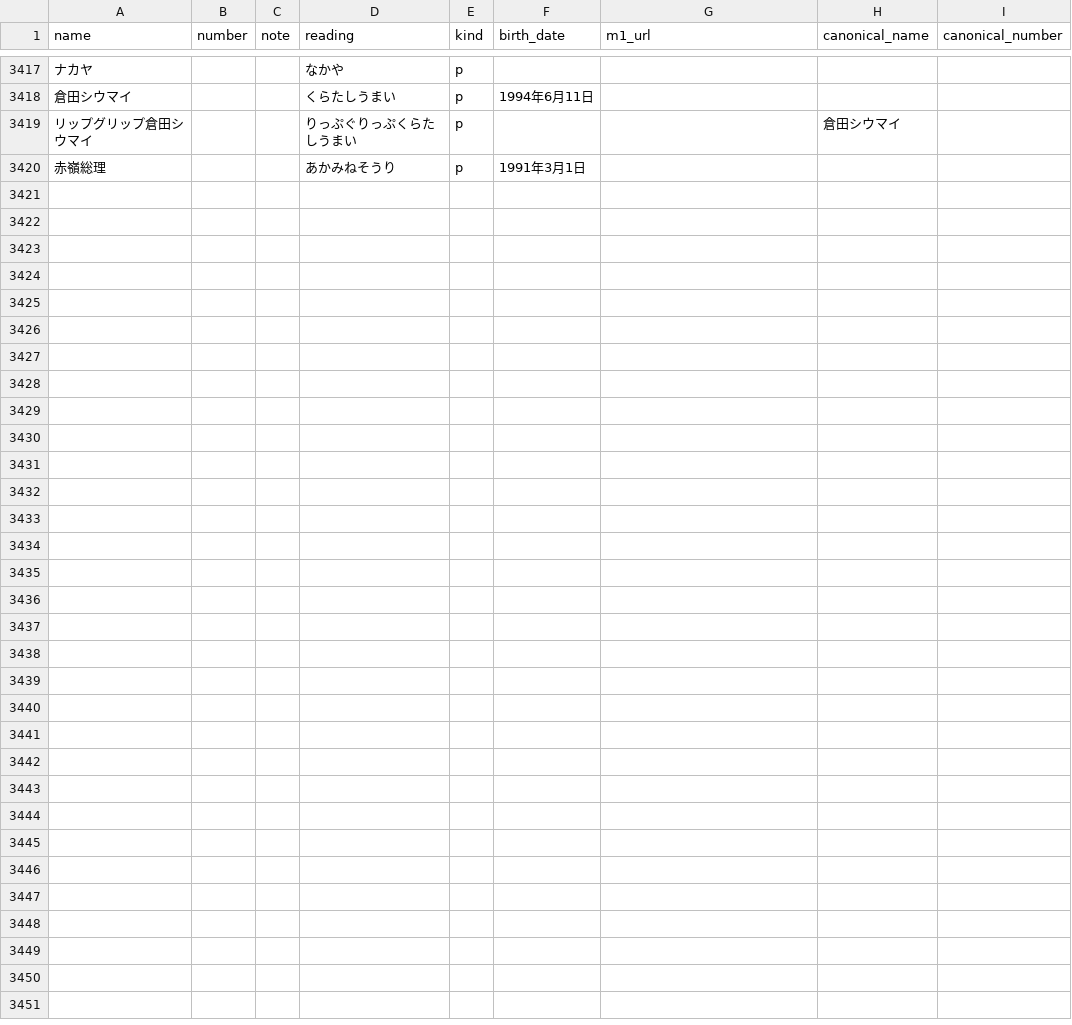
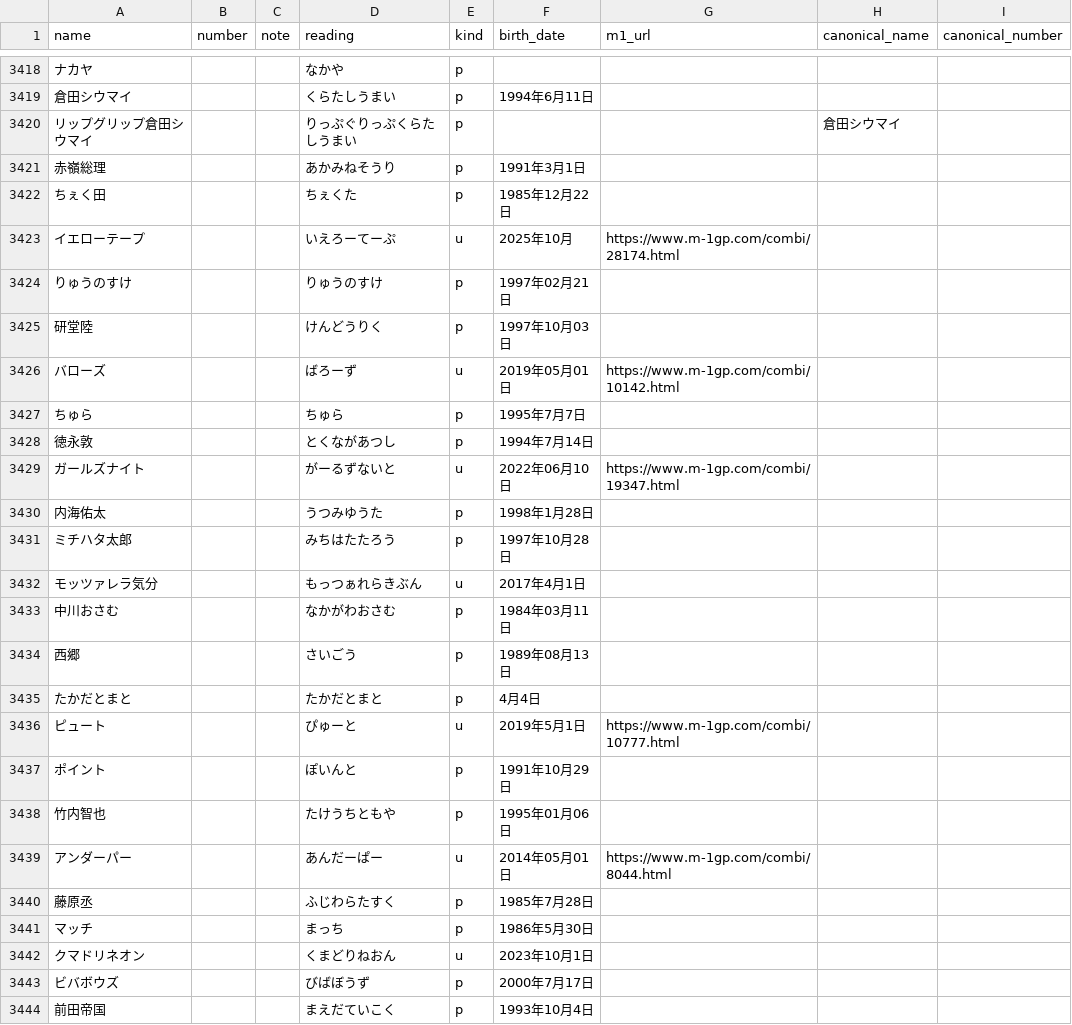
Before and after one commit to gmmtea/owarai-data, a CSV file: seed_csv/comedians.csv, drawn as a sheet; only a part is shown, gaps mark what is left out; the diff covers the shown part only; the diff names each change by its address in the sheet, - before the commit and + after, or states it on an @@ line.

```diff
--- a/seed_csv/comedians.csv
+++ b/seed_csv/comedians.csv
+row 3422: ちぇく田 |  |  | ちぇくた | p | 1985年12月22日
+row 3423: イエローテープ |  |  | いえろーてーぷ | u | 2025年10月 | https://www.m-1gp.com/combi/28174.html
+row 3424: りゅうのすけ |  |  | りゅうのすけ | p | 1997年02月21日
+row 3425: 研堂陸 |  |  | けんどうりく | p | 1997年10月03日
+row 3426: バローズ |  |  | ばろーず | u | 2019年05月01日 | https://www.m-1gp.com/combi/10142.html
+row 3427: ちゅら |  |  | ちゅら | p | 1995年7月7日
+row 3428: 徳永敦 |  |  | とくながあつし | p | 1994年7月14日
+row 3429: ガールズナイト |  |  | がーるずないと | u | 2022年06月10日 | https://www.m-1gp.com/combi/19347.html
+row 3430: 内海佑太 |  |  | うつみゆうた | p | 1998年1月28日
+row 3431: ミチハタ太郎 |  |  | みちはたたろう | p | 1997年10月28日
+row 3432: モッツァレラ気分 |  |  | もっつぁれらきぶん | u | 2017年4月1日
+row 3433: 中川おさむ |  |  | なかがわおさむ | p | 1984年03月11日
+row 3434: 西郷 |  |  | さいごう | p | 1989年08月13日
+row 3435: たかだとまと |  |  | たかだとまと | p | 4月4日
+row 3436: ピュート |  |  | ぴゅーと | u | 2019年5月1日 | https://www.m-1gp.com/combi/10777.html
+row 3437: ポイント |  |  | ぽいんと | p | 1991年10月29日
+row 3438: 竹内智也 |  |  | たけうちともや | p | 1995年01月06日
+row 3439: アンダーパー |  |  | あんだーぱー | u | 2014年05月01日 | https://www.m-1gp.com/combi/8044.html
+row 3440: 藤原丞 |  |  | ふじわらたすく | p | 1985年7月28日
+row 3441: マッチ |  |  | まっち | p | 1986年5月30日
+row 3442: クマドリネオン |  |  | くまどりねおん | u | 2023年10月1日
+row 3443: ビバボウズ |  |  | びばぼうず | p | 2000年7月17日
+row 3444: 前田帝国 |  |  | まえだていこく | p | 1993年10月4日
```
Also changed, not shown: 1 added row and 4 moved rows elsewhere in this file, seed_csv/editions.csv, seed_csv/final_results.csv, 3 other files.
